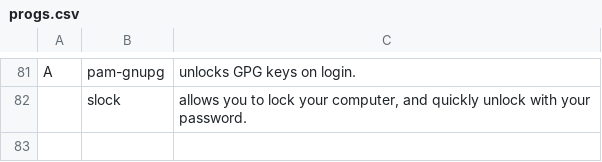
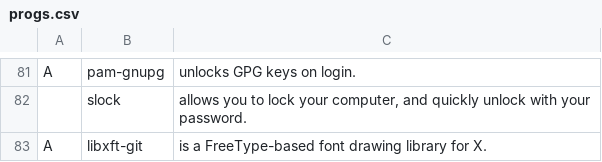
Before and after one commit to thatguynoe/NARBS, a CSV file: progs.csv, drawn as a sheet; only a part is shown, gaps mark what is left out; the diff names each change by its address in the sheet, - before the commit and + after, or states it on an @@ line.

Commit message:
install libxft-git

```diff
--- a/progs.csv
+++ b/progs.csv
+row 83: A | libxft-git | is a FreeType-based font drawing library for X.
```
